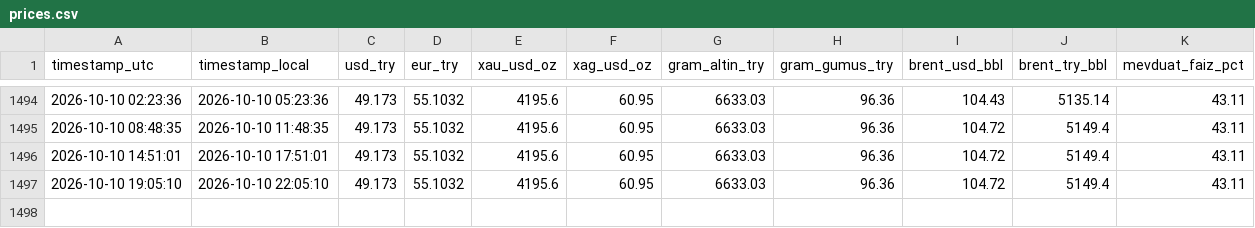
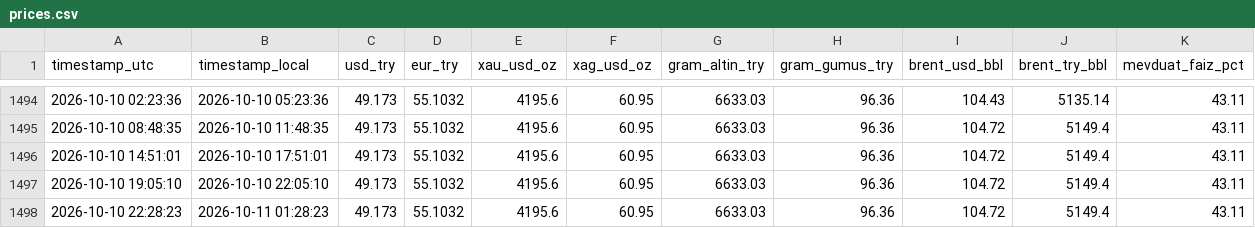
Before and after one commit to helheimragnarok/try-tracker, a CSV file: data/prices.csv, drawn as a sheet; only a part is shown, gaps mark what is left out; the diff names each change by its address in the sheet, - before the commit and + after, or states it on an @@ line.

```diff
--- a/data/prices.csv
+++ b/data/prices.csv
+row 1498: 2026-10-10 22:28:23 | 2026-10-11 01:28:23 | 49.173 | 55.1032 | 4195.6 | 60.95 | 6633.03 | 96.36 | 104.72 | 5149.4 | 43.11
```
Also changed, not shown: 1 other file.
